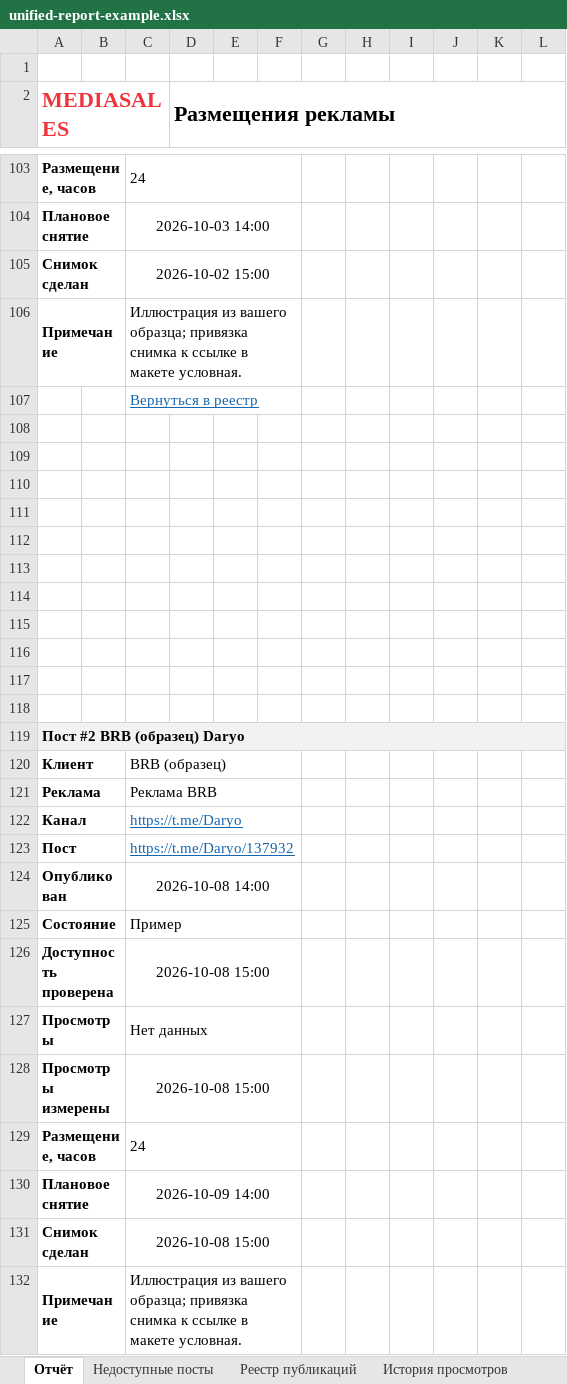
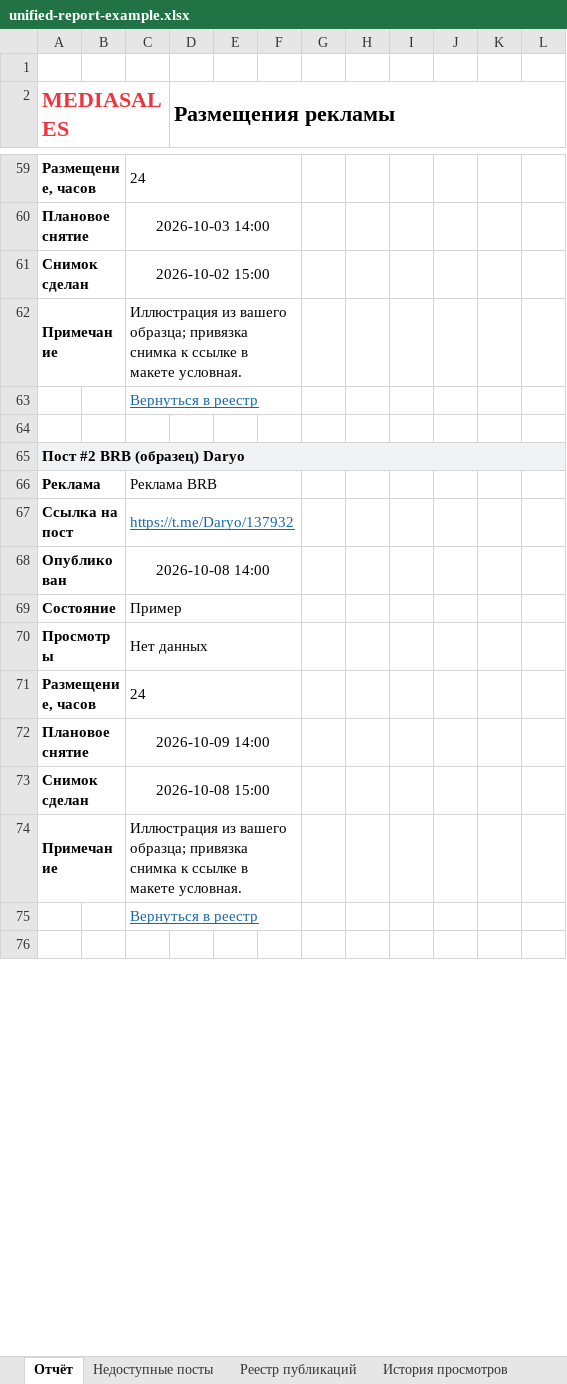
Before and after one commit to mediasaleswork/---, an Excel workbook: deliverables/unified-report-example.xlsx, sheet Отчёт, drawn as a sheet; only a part is shown, gaps mark what is left out; the shorter side is filled out with more unchanged rows; values as stored, in another font and other column widths than the file's, no borders; charts and pictures and conditional formats not drawn; removed rows and columns are numbered as before the commit, all else as after; the diff covers the shown part only; the diff names each change by its address in the sheet, - before the commit and + after, or states it on an @@ line.

```diff
--- a/deliverables/unified-report-example.xlsx (sheet Отчёт)
+++ b/deliverables/unified-report-example.xlsx (sheet Отчёт)
-row 109: (empty)
-row 110: (empty)
-row 111: (empty)
-row 112: (empty)
-row 113: (empty)
-row 114: (empty)
-row 115: (empty)
-row 116: (empty)
-row 117: (empty)
-row 118: (empty)
-row 120: Клиент |  | BRB (образец)
-row 122: Канал |  | https://t.me/Daryo
-A67 (MEDIASALES): Пост
+A67 (MEDIASALES): Ссылка на пост
-row 126: Доступность проверена |  | 2026-10-08 15:00
-row 128: Просмотры измерены |  | 2026-10-08 15:00
```
Also changed, not shown: 153 removed rows, 24 edited cells, cell formats and merged cells elsewhere in this sheet, charts or pictures, 5 other files.
